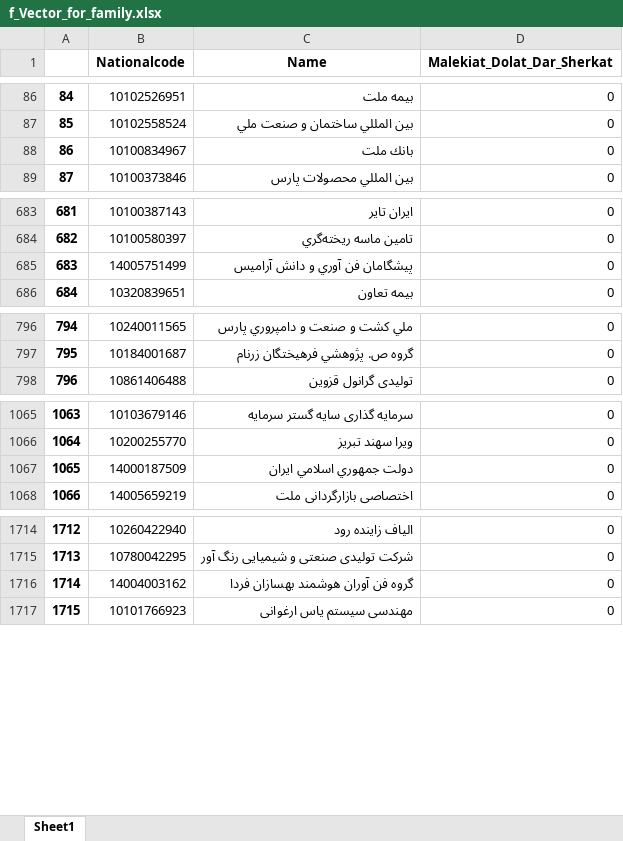
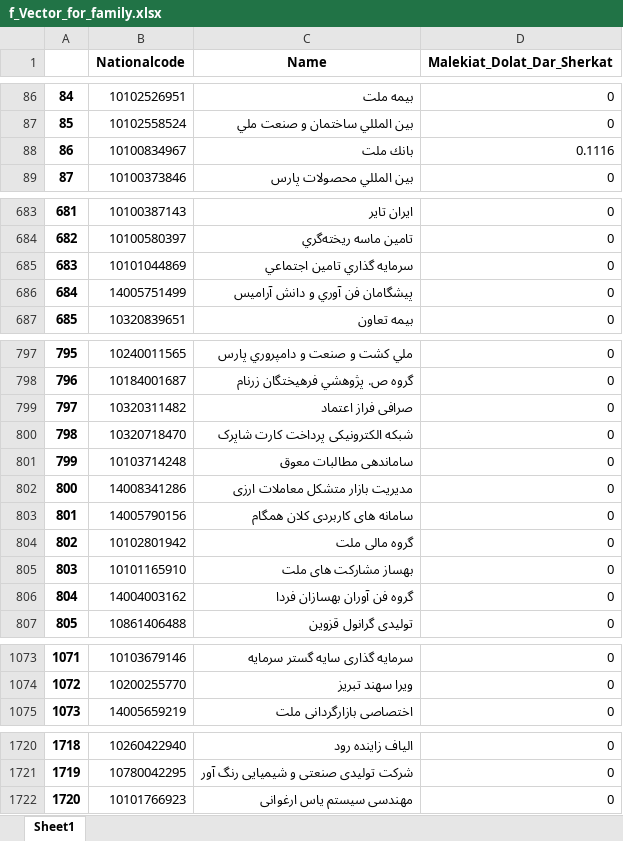
Before and after one commit to YounesAbbasi/BusinessGroupAnalysis, an Excel workbook: f_Vector_for_family.xlsx, sheet Sheet1, drawn as a sheet; only a part is shown, gaps mark what is left out; values as stored, in another font and other column widths than the file's, no borders; removed rows and columns are numbered as before the commit, all else as after; the diff covers the shown part only; the diff names each change by its address in the sheet, - before the commit and + after, or states it on an @@ line.

```diff
--- a/f_Vector_for_family.xlsx (sheet Sheet1)
+++ b/f_Vector_for_family.xlsx (sheet Sheet1)
-D88 (Malekiat_Dolat_Dar_Sherkat): 0
+D88 (Malekiat_Dolat_Dar_Sherkat): 0.1116
+row 685: 683 | 10101044869 | سرمايه گذاري تامين اجتماعي | 0
@@ column A renumbered from row 686 down @@
+row 799: 797 | 10320311482 | صرافی فراز اعتماد | 0
+row 800: 798 | 10320718470 | شبکه الکترونیکی پرداخت کارت شاپرک | 0
+row 801: 799 | 10103714248 | ساماندهی مطالبات معوق | 0
+row 802: 800 | 14008341286 | مدیریت بازار متشکل معاملات ارزی | 0
+row 803: 801 | 14005790156 | سامانه های کاربردی کلان همگام | 0
@@ row 876 moved to row 804: 802 @@
@@ row 1596 moved to row 805: 803 @@
+row 806: 804 | 14004003162 | گروه فن آوران بهسازان فردا | 0
-row 1067: 1065 | 14000187509 | دولت جمهوري اسلامي ايران | 0
-row 1716: 1714 | 14004003162 | گروه فن آوران هوشمند بهسازان فردا | 0
```
Also changed, not shown: 10 edited cells elsewhere in this sheet, ResultsOfBanks/business_group_Refah.xlsx, voting_right.xlsx, 14 other files.
